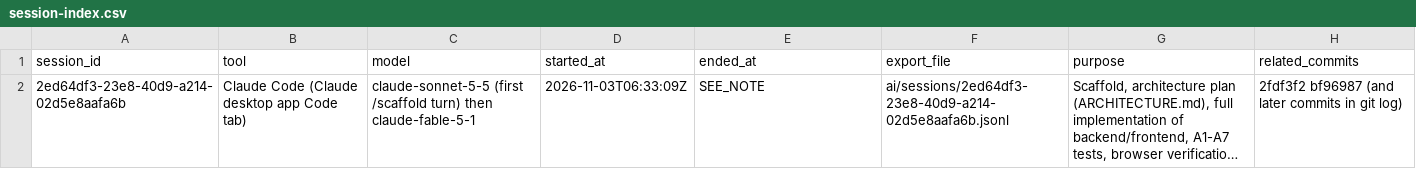
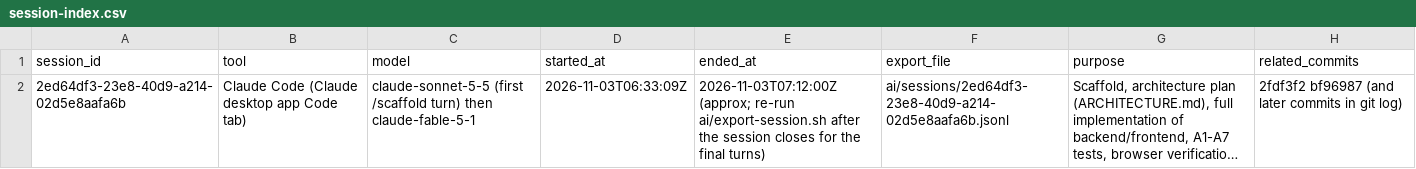
Before and after one commit to YaotingJiang/certificate-admin-console, a CSV file: ai/session-index.csv, drawn as a sheet; long unchanged cells end in …; the diff names each change by its address in the sheet, - before the commit and + after, or states it on an @@ line.

```diff
--- a/ai/session-index.csv
+++ b/ai/session-index.csv
-E2 (ended_at): SEE_NOTE
+E2 (ended_at): 2026-11-03T07:12:00Z (approx; re-run ai/export-session.sh after the session closes for the final turns)
```
Also changed, not shown: 2 other files.
